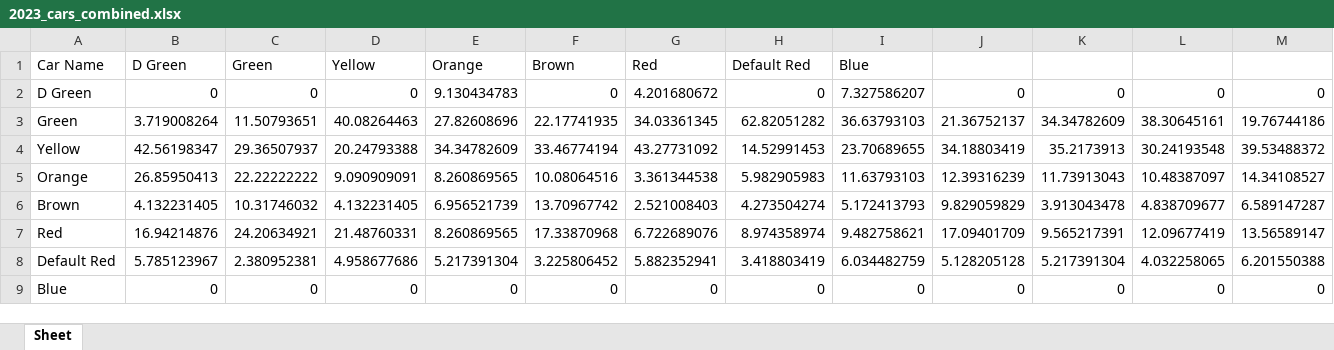
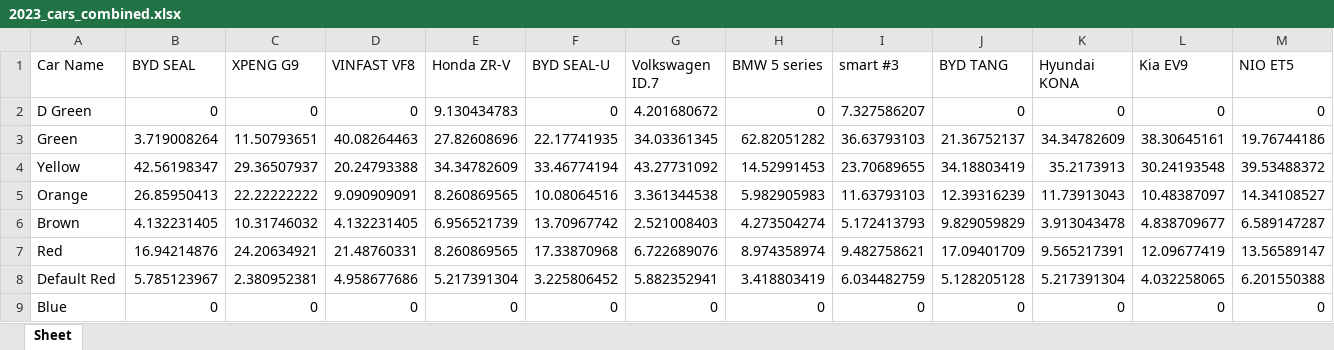
Before and after one commit to Gautham-BV/Euro-NCAP, an Excel workbook: Extracted Data/VRU Headform - Color-wise data/2023_cars_combined.xlsx, sheet Sheet, drawn as a sheet; only a part is shown; values as stored, in another font and other column widths than the file's, no borders; the diff covers the shown part only; the diff names each change by its address in the sheet, - before the commit and + after, or states it on an @@ line.

```diff
--- a/Extracted Data/VRU Headform - Color-wise data/2023_cars_combined.xlsx (sheet Sheet)
+++ b/Extracted Data/VRU Headform - Color-wise data/2023_cars_combined.xlsx (sheet Sheet)
-B1: D Green
+B1: BYD SEAL
-C1: Green
+C1: XPENG G9
-D1: Yellow
+D1: VINFAST VF8
-E1: Orange
+E1: Honda ZR-V
-F1: Brown
+F1: BYD SEAL-U
-G1: Red
+G1: Volkswagen ID.7
-H1: Default Red
+H1: BMW 5 series
-I1: Blue
+I1: smart #3
-J1: (empty)
+J1: BYD TANG
-K1: (empty)
+K1: Hyundai KONA
-L1: (empty)
+L1: Kia EV9
-M1: (empty)
+M1: NIO ET5
```
Also changed, not shown: 2 edited cells elsewhere in this sheet, Extracted Data/VRU Headform - Color-wise data/2020_cars_combined.xlsx, Extracted Data/VRU Headform - Color-wise data/2022_cars_combined.xlsx, 2 other files.
